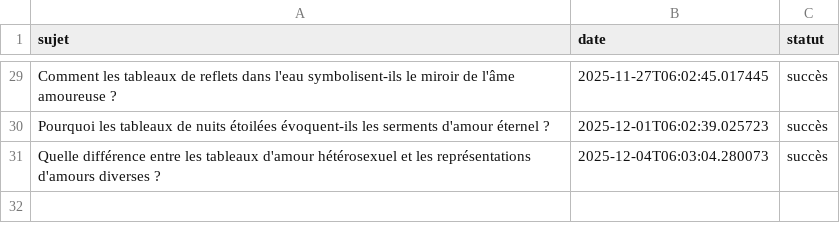
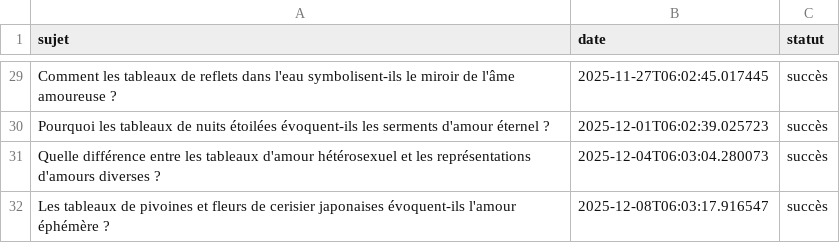
Before and after one commit to Metalosmose21/Saint-valentin-2, a CSV file: sujets_traites.csv, drawn as a sheet; only a part is shown, gaps mark what is left out; the diff names each change by its address in the sheet, - before the commit and + after, or states it on an @@ line.

```diff
--- a/sujets_traites.csv
+++ b/sujets_traites.csv
+row 32: Les tableaux de pivoines et fleurs de cerisier japonaises évoquent-ils l'amour éphémère ? | 2025-12-08T06:03:17.916547 | succès
```
Also changed, not shown: sujets.csv.
